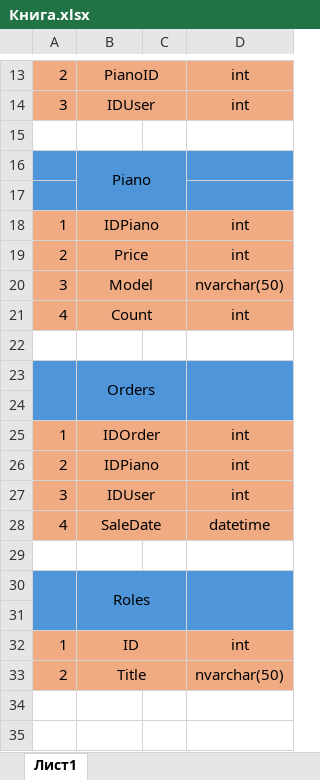
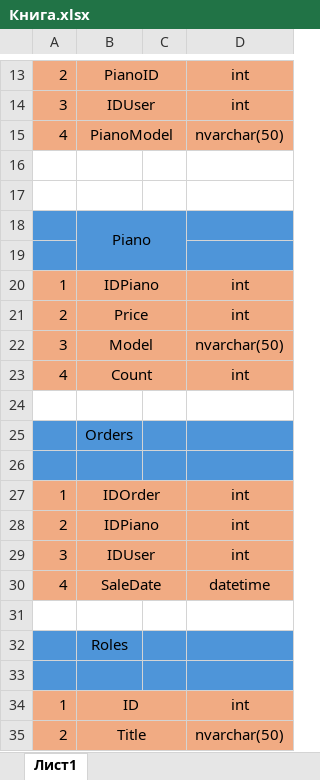
Before and after one commit to Badadsher/PianoProject, an Excel workbook: other/Книга.xlsx, sheet Лист1, drawn as a sheet; only a part is shown, gaps mark what is left out; values as stored, in another font and other column widths than the file's, no borders; removed rows and columns are numbered as before the commit, all else as after; the diff names each change by its address in the sheet, - before the commit and + after, or states it on an @@ line.

```diff
--- a/other/Книга.xlsx (sheet Лист1)
+++ b/other/Книга.xlsx (sheet Лист1)
+row 15: 4 | PianoModel |  | nvarchar(50)
+row 16: (empty)
-A23:A24 merged
-B23:C24 merged
-D23:D24 merged
-A30:A31 merged
-B30:C31 merged
-D30:D31 merged
```
Also changed, not shown: 2 other files.
